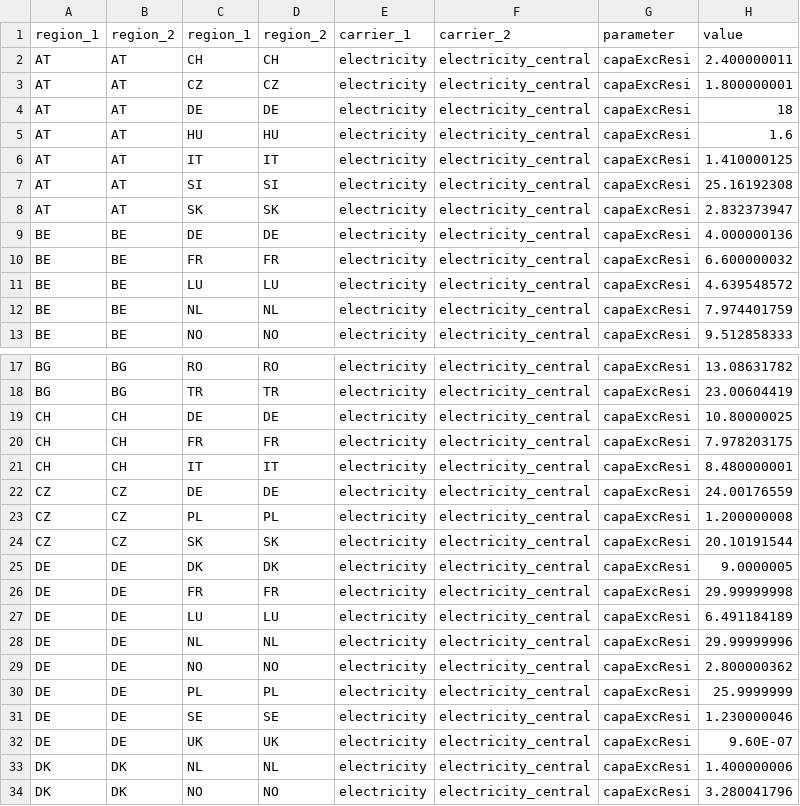
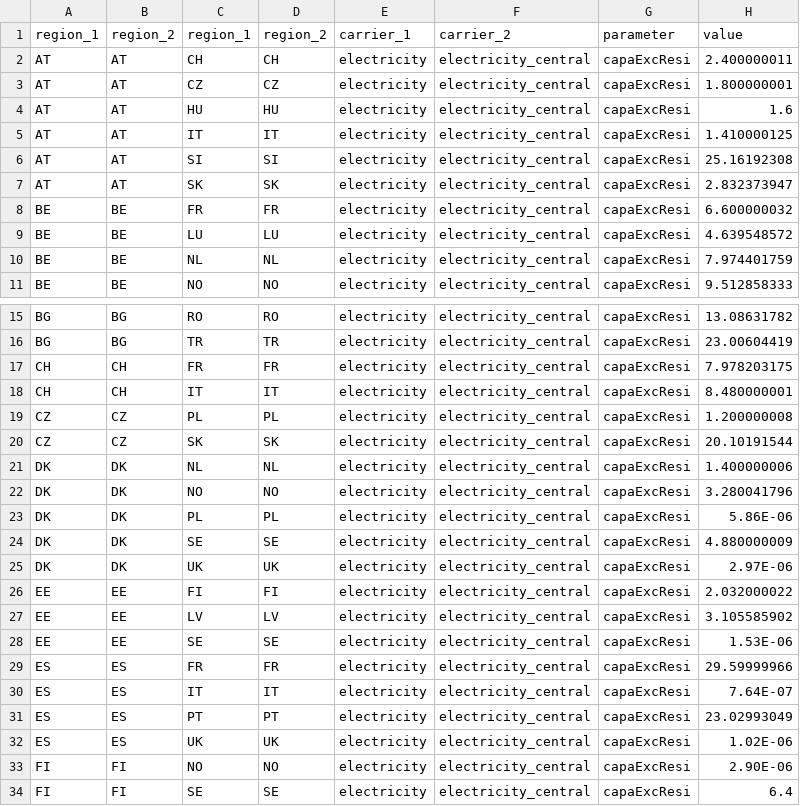
Before and after one commit to mariok90/100p, a CSV file: conditionalData/fixEU_potentialBase_grid/par_fixExc.csv, drawn as a sheet; only a part is shown, gaps mark what is left out; the shorter side is filled out with more unchanged rows; the diff covers the shown part only.

Commit message:
fixed error (forgot to delete rows)

```diff
--- a/conditionalData/fixEU_potentialBase_grid/par_fixExc.csv
+++ b/conditionalData/fixEU_potentialBase_grid/par_fixExc.csv
@@ -3,3 +3,2 @@ AT,AT,CH,CH,electricity,electricity_central,capaExcResi,2.400000011
 AT,AT,CZ,CZ,electricity,electricity_central,capaExcResi,1.800000001
-AT,AT,DE,DE,electricity,electricity_central,capaExcResi,18
 AT,AT,HU,HU,electricity,electricity_central,capaExcResi,1.6
@@ -8,3 +7,2 @@ AT,AT,SI,SI,electricity,electricity_central,capaExcResi,25.16192308
 AT,AT,SK,SK,electricity,electricity_central,capaExcResi,2.832373947
-BE,BE,DE,DE,electricity,electricity_central,capaExcResi,4.000000136
 BE,BE,FR,FR,electricity,electricity_central,capaExcResi,6.600000032
@@ -18,16 +16,6 @@ BG,BG,RO,RO,electricity,electricity_central,capaExcResi,13.08631782
 BG,BG,TR,TR,electricity,electricity_central,capaExcResi,23.00604419
-CH,CH,DE,DE,electricity,electricity_central,capaExcResi,10.80000025
 CH,CH,FR,FR,electricity,electricity_central,capaExcResi,7.978203175
 CH,CH,IT,IT,electricity,electricity_central,capaExcResi,8.480000001
-CZ,CZ,DE,DE,electricity,electricity_central,capaExcResi,24.00176559
 CZ,CZ,PL,PL,electricity,electricity_central,capaExcResi,1.200000008
 CZ,CZ,SK,SK,electricity,electricity_central,capaExcResi,20.10191544
-DE,DE,DK,DK,electricity,electricity_central,capaExcResi,9.0000005
-DE,DE,FR,FR,electricity,electricity_central,capaExcResi,29.99999998
-DE,DE,LU,LU,electricity,electricity_central,capaExcResi,6.491184189
-DE,DE,NL,NL,electricity,electricity_central,capaExcResi,29.99999996
-DE,DE,NO,NO,electricity,electricity_central,capaExcResi,2.800000362
-DE,DE,PL,PL,electricity,electricity_central,capaExcResi,25.9999999
-DE,DE,SE,SE,electricity,electricity_central,capaExcResi,1.230000046
-DE,DE,UK,UK,electricity,electricity_central,capaExcResi,9.60E-07
 DK,DK,NL,NL,electricity,electricity_central,capaExcResi,1.400000006
```
Also changed, not shown: 12 removed rows elsewhere in this file.
